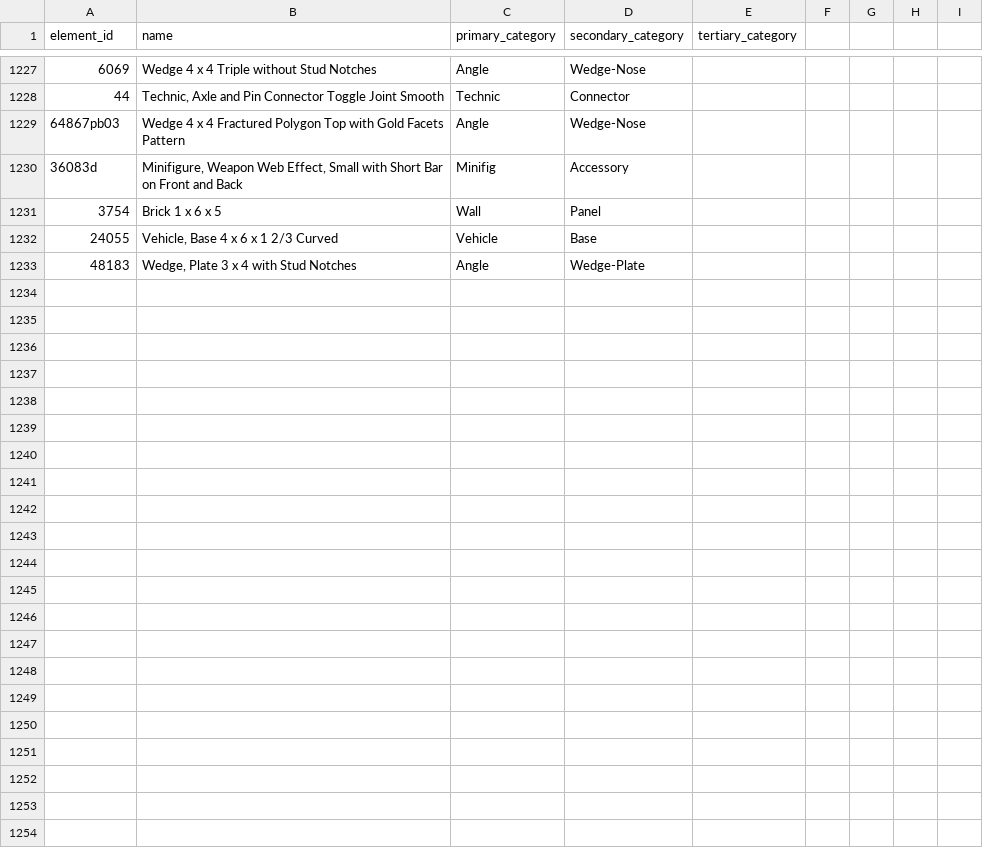
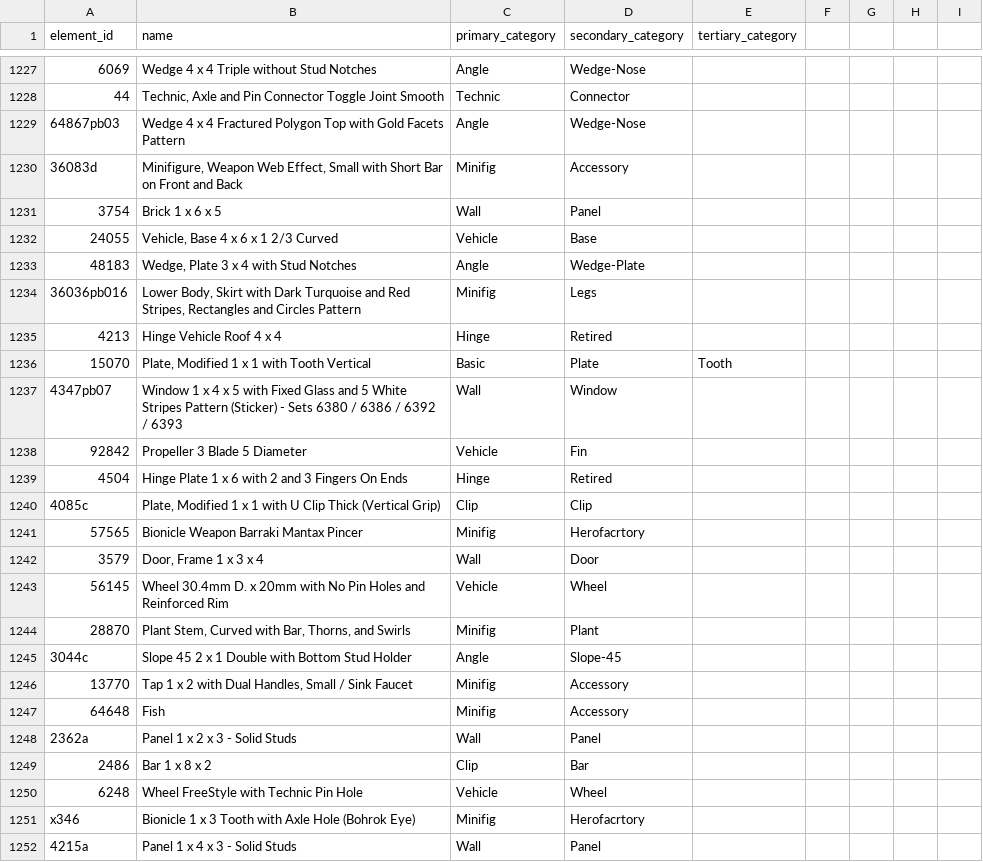
Before and after one commit to MisterMcGhee/LegoSorting, a CSV file: Lego_Categories.csv, drawn as a sheet; only a part is shown, gaps mark what is left out; the diff covers the shown part only; the diff names each change by its address in the sheet, - before the commit and + after, or states it on an @@ line.

```diff
--- a/Lego_Categories.csv
+++ b/Lego_Categories.csv
+row 1234: 36036pb016 | Lower Body, Skirt with Dark Turquoise and Red Stripes, Rectangles and Circles Pattern | Minifig | Legs
+row 1235: 4213 | Hinge Vehicle Roof 4 x 4 | Hinge | Retired
+row 1236: 15070 | Plate, Modified 1 x 1 with Tooth Vertical | Basic | Plate | Tooth
+row 1237: 4347pb07 | Window 1 x 4 x 5 with Fixed Glass and 5 White Stripes Pattern (Sticker) - Sets 6380 / 6386 / 6392 / 6393 | Wall | Window
+row 1238: 92842 | Propeller 3 Blade 5 Diameter | Vehicle | Fin
+row 1239: 4504 | Hinge Plate 1 x 6 with 2 and 3 Fingers On Ends | Hinge | Retired
+row 1240: 4085c | Plate, Modified 1 x 1 with U Clip Thick (Vertical Grip) | Clip | Clip
+row 1241: 57565 | Bionicle Weapon Barraki Mantax Pincer | Minifig | Herofacrtory
+row 1242: 3579 | Door, Frame 1 x 3 x 4 | Wall | Door
+row 1243: 56145 | Wheel 30.4mm D. x 20mm with No Pin Holes and Reinforced Rim | Vehicle | Wheel
+row 1244: 28870 | Plant Stem, Curved with Bar, Thorns, and Swirls | Minifig | Plant
+row 1245: 3044c | Slope 45 2 x 1 Double with Bottom Stud Holder | Angle | Slope-45
+row 1246: 13770 | Tap 1 x 2 with Dual Handles, Small / Sink Faucet | Minifig | Accessory
+row 1247: 64648 | Fish | Minifig | Accessory
+row 1248: 2362a | Panel 1 x 2 x 3 - Solid Studs | Wall | Panel
+row 1249: 2486 | Bar 1 x 8 x 2 | Clip | Bar
+row 1250: 6248 | Wheel FreeStyle with Technic Pin Hole | Vehicle | Wheel
+row 1251: x346 | Bionicle 1 x 3 Tooth with Axle Hole (Bohrok Eye) | Minifig | Herofacrtory
+row 1252: 4215a | Panel 1 x 4 x 3 - Solid Studs | Wall | Panel
```
Also changed, not shown: 20 added rows elsewhere in this file, 2 other files.
